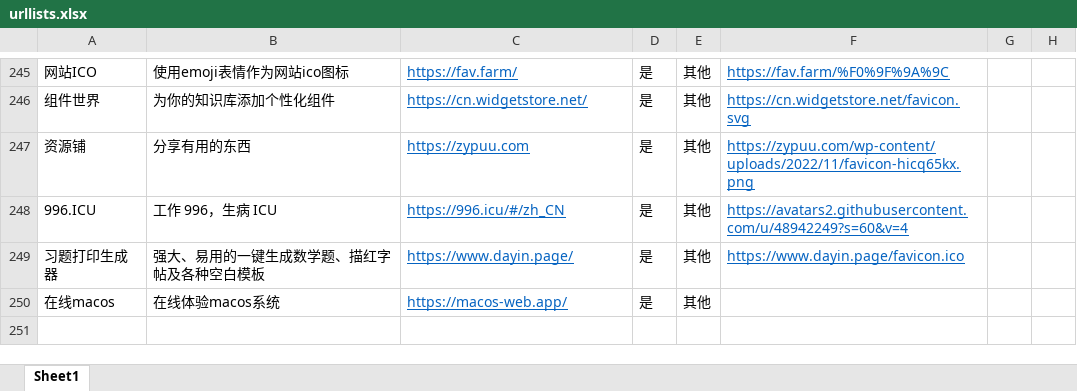
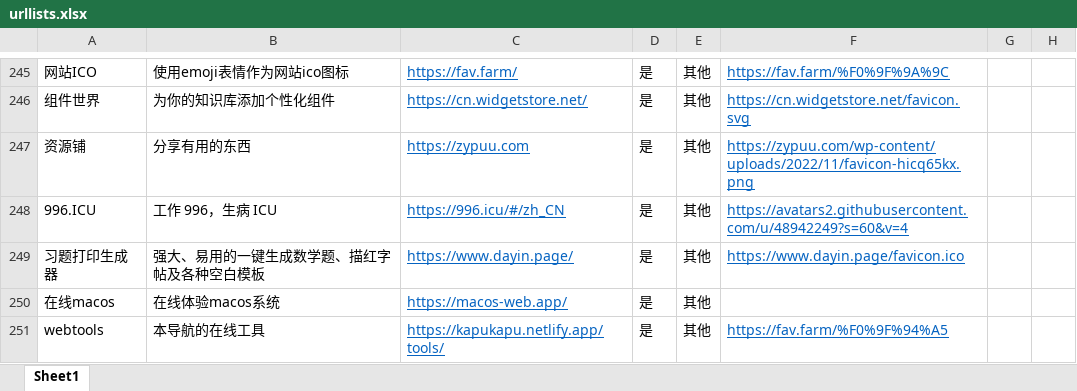
Before and after one commit to KapuDKapu/kapunav, an Excel workbook: urllists.xlsx, sheet Sheet1, drawn as a sheet; only a part is shown, gaps mark what is left out; values as stored, in another font and other column widths than the file's, no borders; the diff names each change by its address in the sheet, - before the commit and + after, or states it on an @@ line.

Commit message:
webtools添加内容了

```diff
--- a/urllists.xlsx (sheet Sheet1)
+++ b/urllists.xlsx (sheet Sheet1)
+row 251: webtools | 本导航的在线工具 | https://kapukapu.netlify.app/tools/ | 是 | 其他 | https://fav.farm/%F0%9F%94%A5
```
Also changed, not shown: 17 other files.
